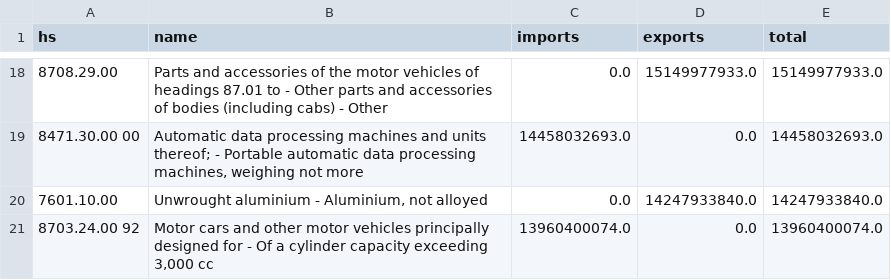
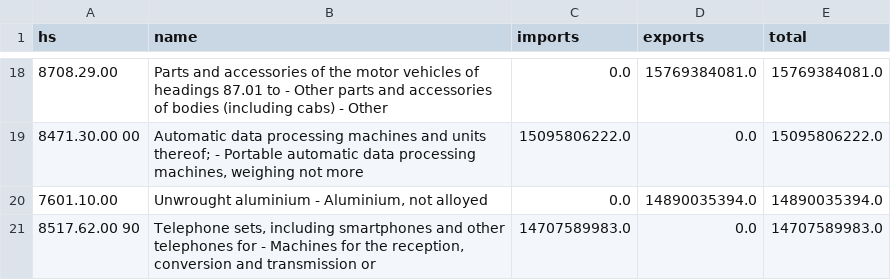
Before and after one commit to WilgnerCH/canada-trade-kpi-lab, a CSV file: data_csv/products.csv, drawn as a sheet; only a part is shown, gaps mark what is left out; the diff covers the shown part only.

```diff
--- a/data_csv/products.csv
+++ b/data_csv/products.csv
@@ -18,4 +18,4 @@ hs,name,imports,exports,total
-8708.29.00,Parts and accessories of the motor vehicles of headings 87.01 to - Other parts and accessories of bodies (including cabs) - Other,0.0,15149977933.0,15149977933.0
-8471.30.00 00,"Automatic data processing machines and units thereof; - Portable automatic data processing machines, weighing not more",14458032693.0,0.0,14458032693.0
-7601.10.00,"Unwrought aluminium - Aluminium, not alloyed",0.0,14247933840.0,14247933840.0
-8703.24.00 92,"Motor cars and other motor vehicles principally designed for - Of a cylinder capacity exceeding 3,000 cc",13960400074.0,0.0,13960400074.0
+8708.29.00,Parts and accessories of the motor vehicles of headings 87.01 to - Other parts and accessories of bodies (including cabs) - Other,0.0,15769384081.0,15769384081.0
+8471.30.00 00,"Automatic data processing machines and units thereof; - Portable automatic data processing machines, weighing not more",15095806222.0,0.0,15095806222.0
+7601.10.00,"Unwrought aluminium - Aluminium, not alloyed",0.0,14890035394.0,14890035394.0
+8517.62.00 90,"Telephone sets, including smartphones and other telephones for - Machines for the reception, conversion and transmission or",14707589983.0,0.0,14707589983.0
```
Also changed, not shown: 32 edited cells elsewhere in this file, data_csv/countries.csv, data_csv/monthly.csv, 3 other files.
